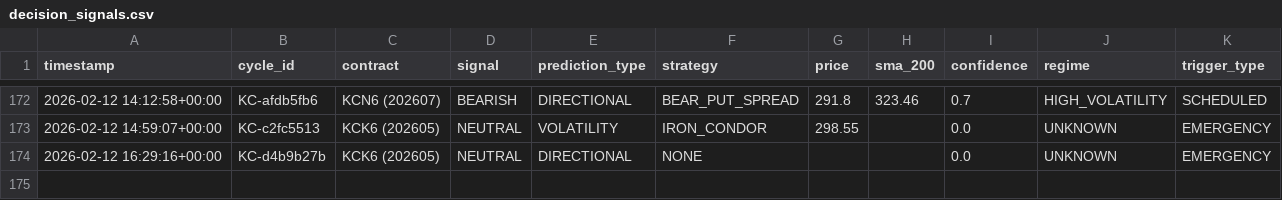
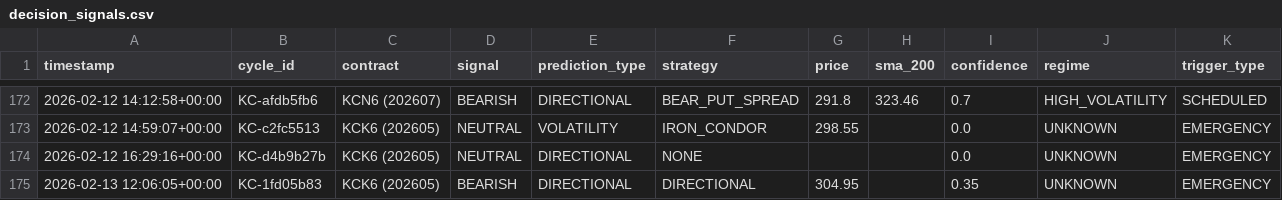
Before and after one commit to rozavala/real_options, a CSV file: dev/decision_signals.csv, drawn as a sheet; only a part is shown, gaps mark what is left out; the diff names each change by its address in the sheet, - before the commit and + after, or states it on an @@ line.

```diff
--- a/dev/decision_signals.csv
+++ b/dev/decision_signals.csv
+row 175: 2026-02-13 12:06:05+00:00 | KC-1fd05b83 | KCK6 (202605) | BEARISH | DIRECTIONAL | DIRECTIONAL | 304.95 |  | 0.35 | UNKNOWN | EMERGENCY
```
Also changed, not shown: dev/data/weight_evolution.csv, 13 other files.
